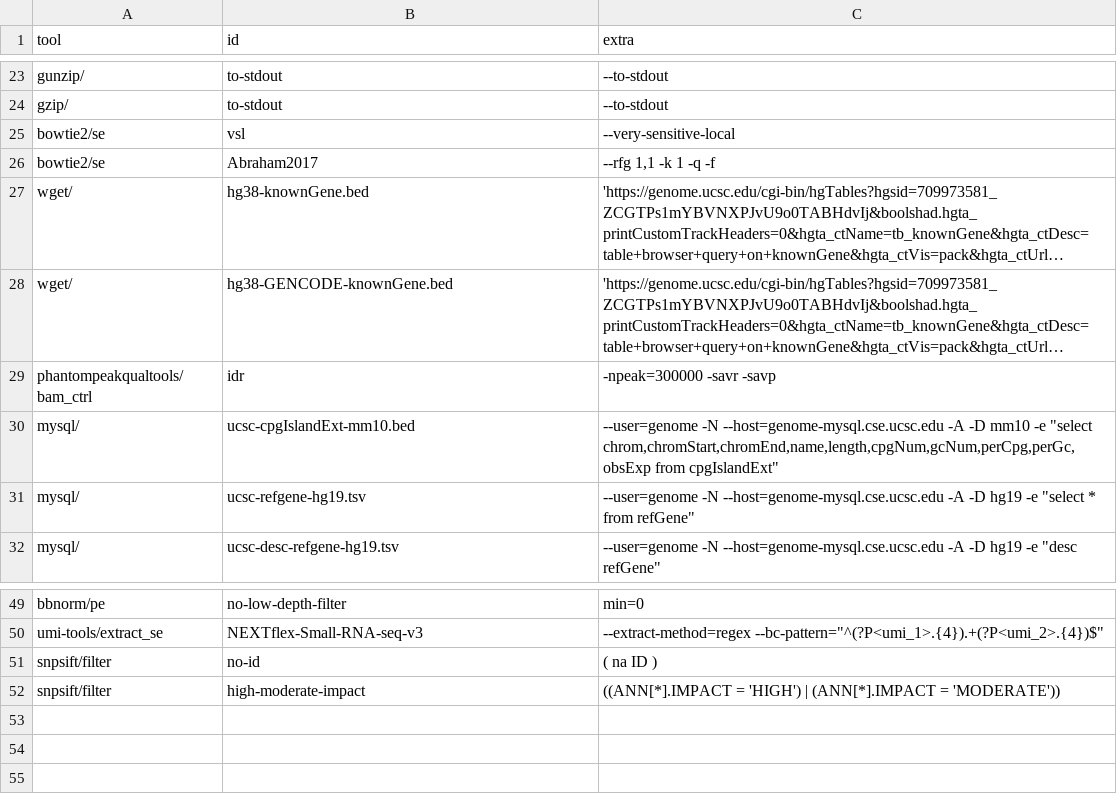
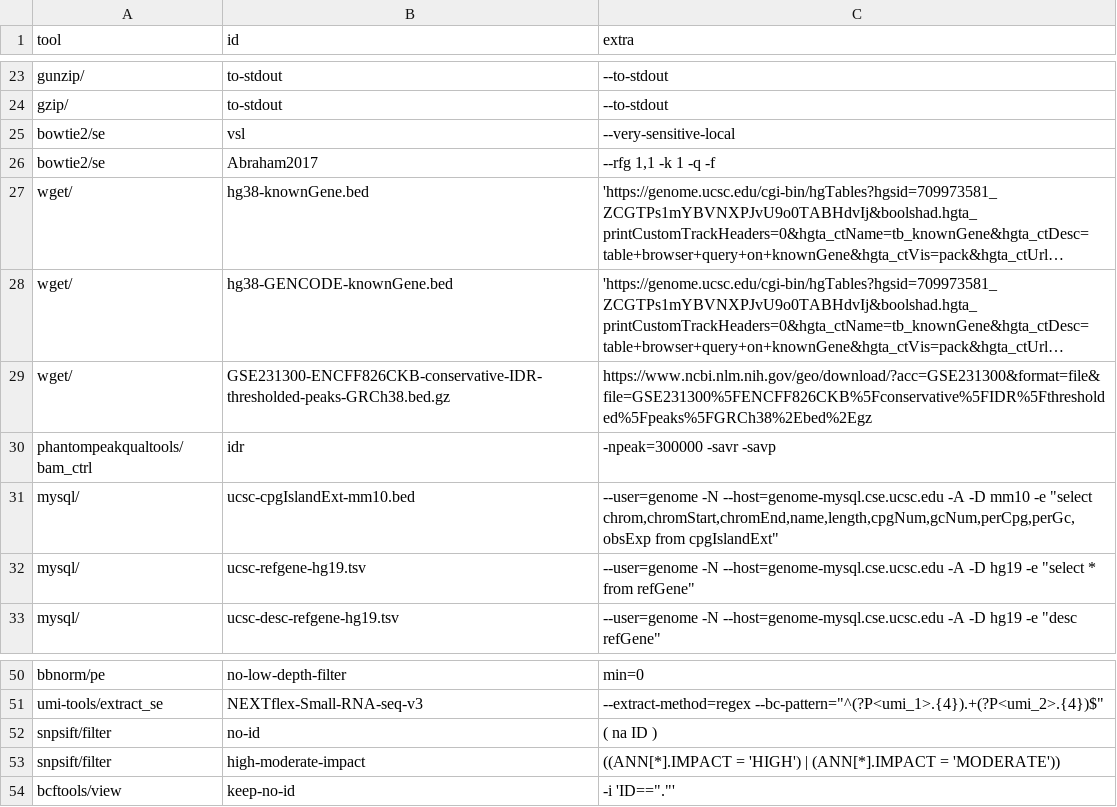
Before and after one commit to guillaumecharbonnier/mw-lib, a TSV file: src/snakemake/tables/extra/extraids.tsv, drawn as a sheet; only a part is shown, gaps mark what is left out; long unchanged cells end in …; the diff names each change by its address in the sheet, - before the commit and + after, or states it on an @@ line.

```diff
--- a/src/snakemake/tables/extra/extraids.tsv
+++ b/src/snakemake/tables/extra/extraids.tsv
+row 29: wget/ | GSE231300-ENCFF826CKB-conservative-IDR-thresholded-peaks-GRCh38.bed.gz | https://www.ncbi.nlm.nih.gov/geo/download/?acc=GSE231300&format=file&file=GSE231300%5FENCFF826CKB%5Fconservative%5FIDR%5Fthresholded%5Fpeaks%5FGRCh38%2Ebed%2Egz
+row 54: bcftools/view | keep-no-id | -i 'ID=="."'
```
Also changed, not shown: src/snakemake/tables/star_idx_ids.tsv, 30 other files.
